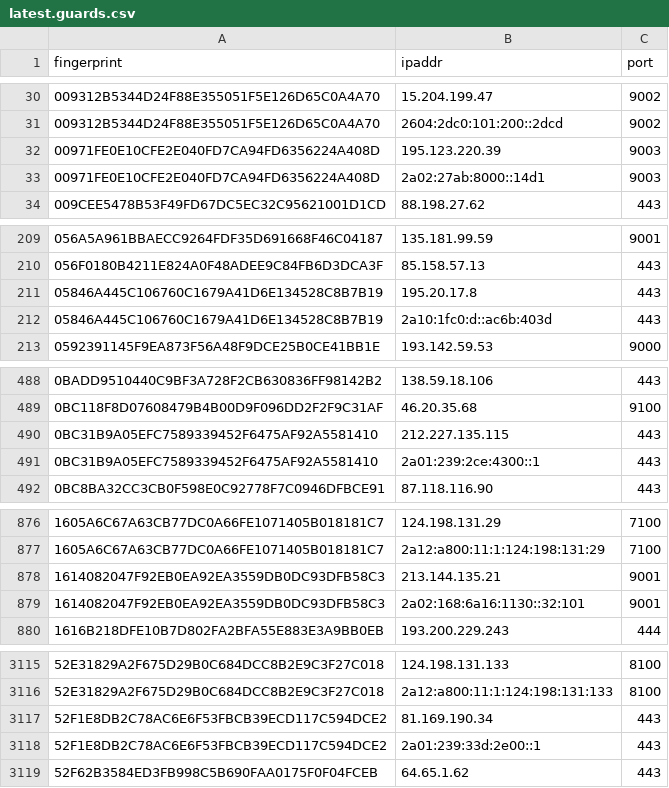
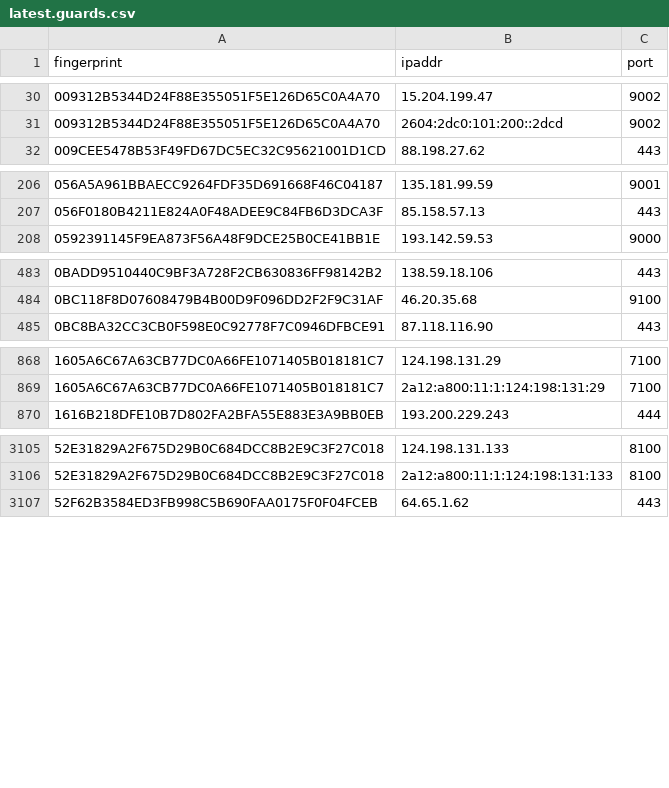
Before and after one commit to sec-js/tor-nodes, a CSV file: latest.guards.csv, drawn as a sheet; only a part is shown, gaps mark what is left out; removed rows and columns are numbered as before the commit, all else as after; the diff covers the shown part only; the diff names each change by its address in the sheet, - before the commit and + after, or states it on an @@ line.

```diff
--- a/latest.guards.csv
+++ b/latest.guards.csv
-row 32: 00971FE0E10CFE2E040FD7CA94FD6356224A408D | 195.123.220.39 | 9003
-row 33: 00971FE0E10CFE2E040FD7CA94FD6356224A408D | 2a02:27ab:8000::14d1 | 9003
-row 211: 05846A445C106760C1679A41D6E134528C8B7B19 | 195.20.17.8 | 443
-row 212: 05846A445C106760C1679A41D6E134528C8B7B19 | 2a10:1fc0:d::ac6b:403d | 443
-row 490: 0BC31B9A05EFC7589339452F6475AF92A5581410 | 212.227.135.115 | 443
-row 491: 0BC31B9A05EFC7589339452F6475AF92A5581410 | 2a01:239:2ce:4300::1 | 443
-row 878: 1614082047F92EB0EA92EA3559DB0DC93DFB58C3 | 213.144.135.21 | 9001
-row 879: 1614082047F92EB0EA92EA3559DB0DC93DFB58C3 | 2a02:168:6a16:1130::32:101 | 9001
-row 3117: 52F1E8DB2C78AC6E6F53FBCB39ECD117C594DCE2 | 81.169.190.34 | 443
-row 3118: 52F1E8DB2C78AC6E6F53FBCB39ECD117C594DCE2 | 2a01:239:33d:2e00::1 | 443
```
Also changed, not shown: 11 added rows and 33 removed rows elsewhere in this file, latest.all.csv, latest.exits.csv.
